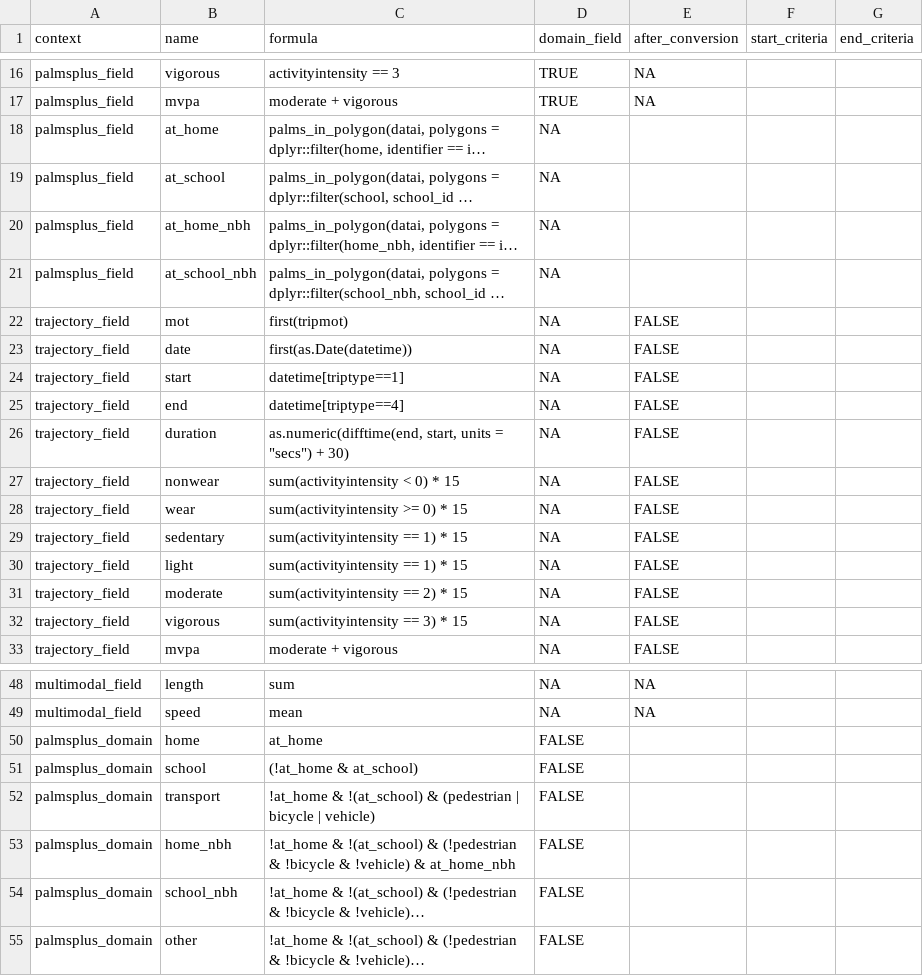
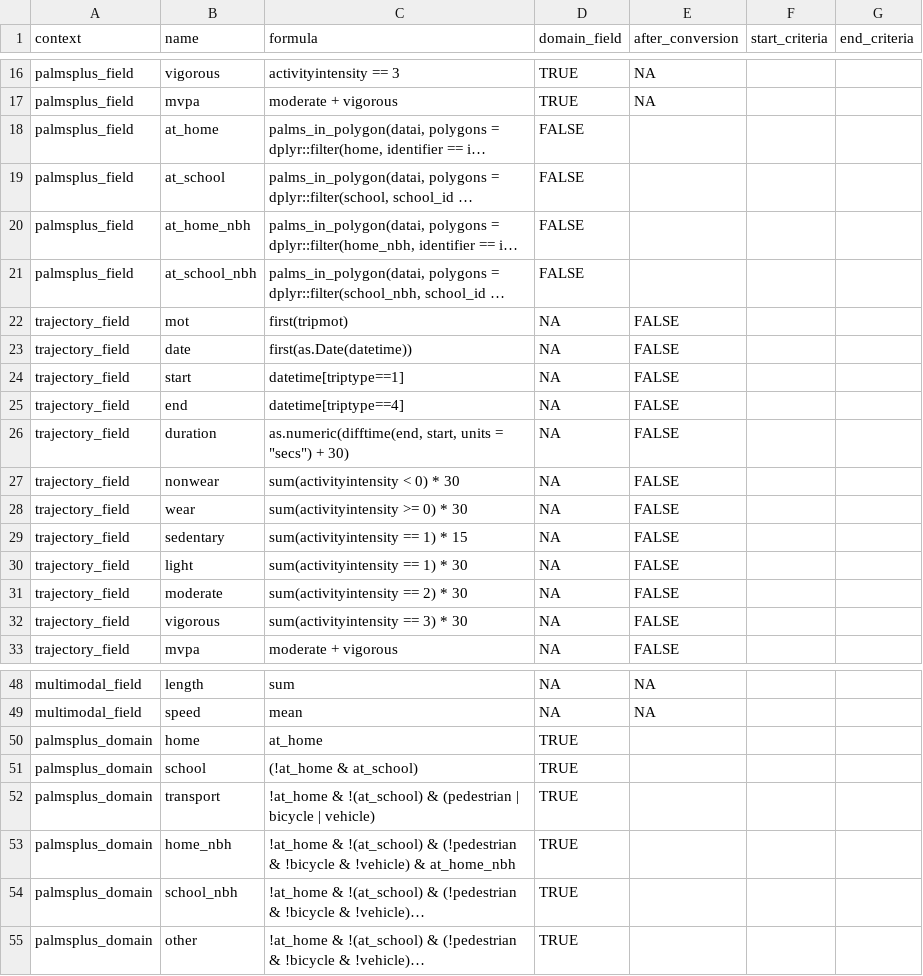
Before and after one commit to habitus-eu/HabitusGUI, a CSV file: inst/testfiles_palmsplusr/config_palmsplusr.csv, drawn as a sheet; only a part is shown, gaps mark what is left out; long unchanged cells end in …; the diff names each change by its address in the sheet, - before the commit and + after, or states it on an @@ line.

Commit message:
debugging remaining differences with test data #34

```diff
--- a/inst/testfiles_palmsplusr/config_palmsplusr.csv
+++ b/inst/testfiles_palmsplusr/config_palmsplusr.csv
-D18:D21 (domain_field): NA
+D18:D21 (domain_field): FALSE
-C27 (formula): sum(activityintensity < 0) * 15
+C27 (formula): sum(activityintensity < 0) * 30
-C28 (formula): sum(activityintensity >= 0) * 15
+C28 (formula): sum(activityintensity >= 0) * 30
-C30 (formula): sum(activityintensity == 1) * 15
+C30 (formula): sum(activityintensity == 1) * 30
-C31 (formula): sum(activityintensity == 2) * 15
+C31 (formula): sum(activityintensity == 2) * 30
-C32 (formula): sum(activityintensity == 3) * 15
+C32 (formula): sum(activityintensity == 3) * 30
-D50:D55 (domain_field): FALSE
+D50:D55 (domain_field): TRUE
```
Also changed, not shown: 7 other files.
